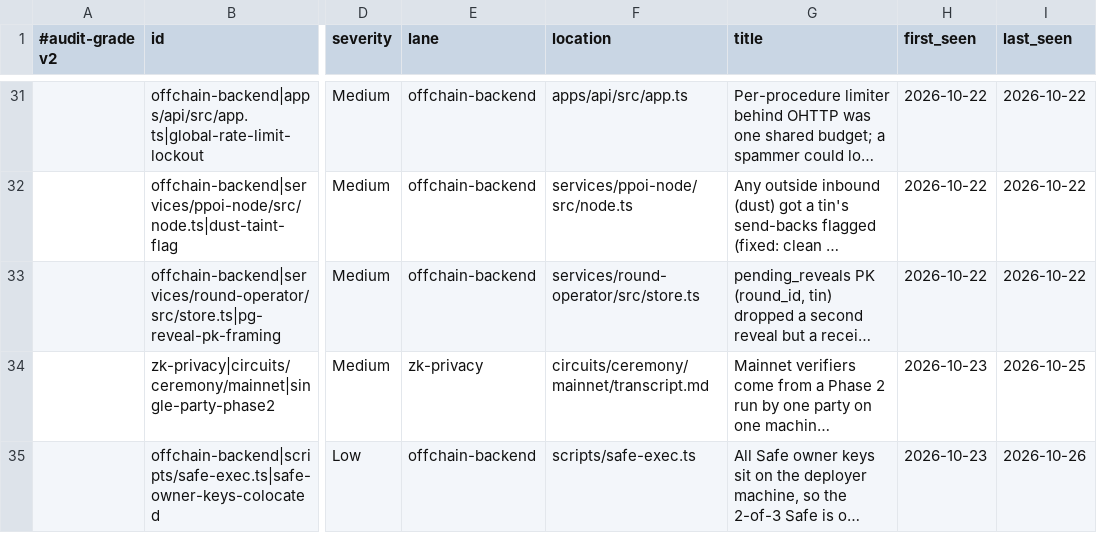
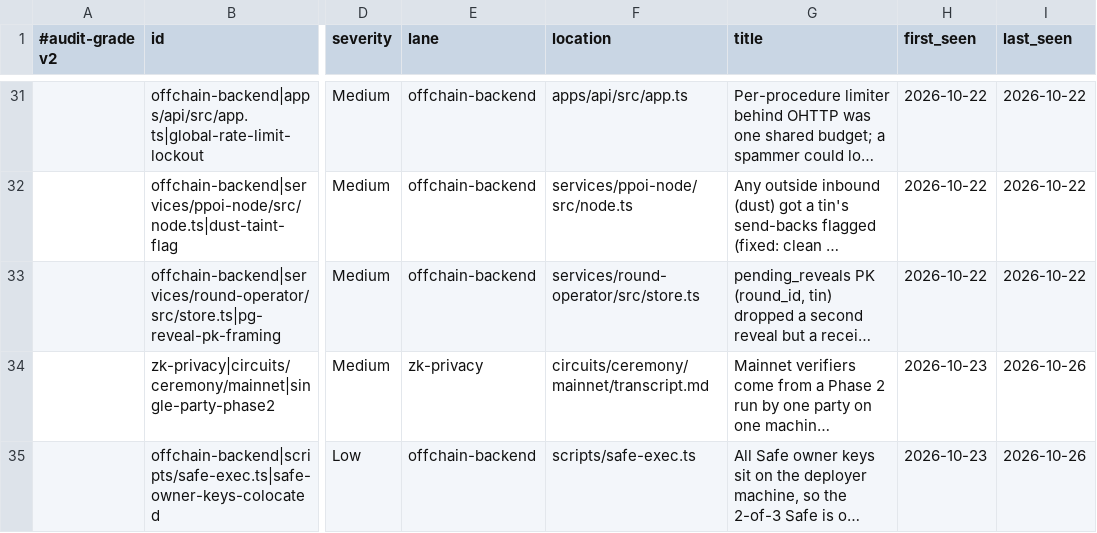
Before and after one commit to FoilRh/Foil, a TSV file: .audit-grade/findings.tsv, drawn as a sheet; only a part is shown, gaps mark what is left out; long unchanged cells end in …; the diff names each change by its address in the sheet, - before the commit and + after, or states it on an @@ line.

```diff
--- a/.audit-grade/findings.tsv
+++ b/.audit-grade/findings.tsv
-I34 (last_seen): 2026-10-25
+I34 (last_seen): 2026-10-26
```
Also changed, not shown: 1 other file.
